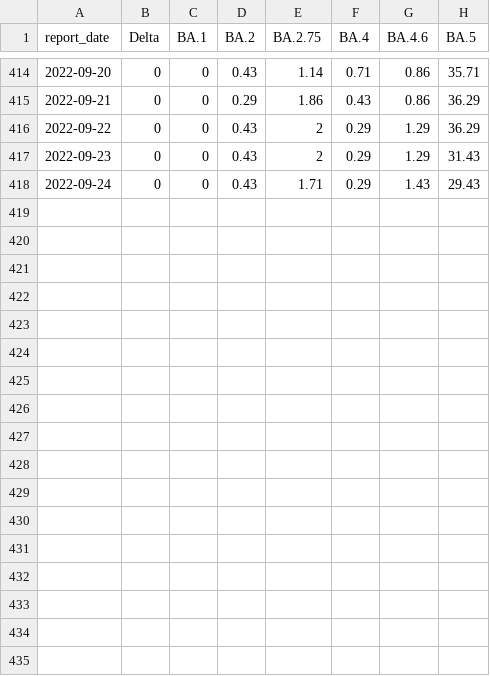
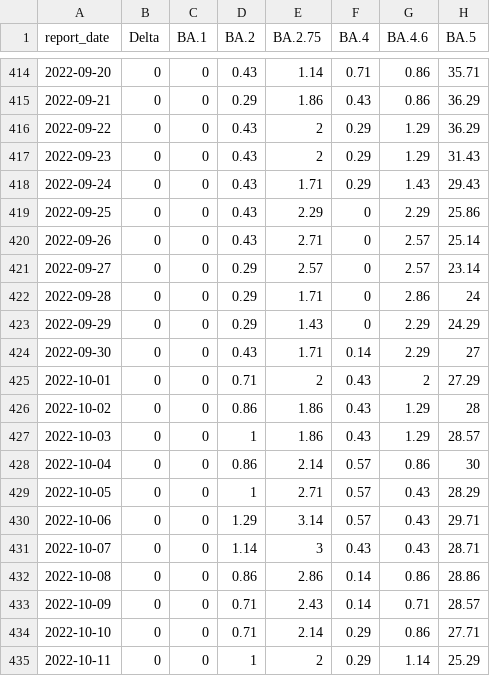
Before and after one commit to ESR-NZ/nz-sars-cov2-variants, a CSV file: data/all_variant_counts.csv, drawn as a sheet; only a part is shown, gaps mark what is left out.

```diff
--- a/data/all_variant_counts.csv
+++ b/data/all_variant_counts.csv
@@ -418 +418,18 @@ report_date,Delta,BA.1,BA.2,BA.2.75,BA.4,BA.4.6,BA.5
 2022-09-24,0,0,0.43,1.71,0.29,1.43,29.43
+2022-09-25,0,0,0.43,2.29,0,2.29,25.86
+2022-09-26,0,0,0.43,2.71,0,2.57,25.14
+2022-09-27,0,0,0.29,2.57,0,2.57,23.14
+2022-09-28,0,0,0.29,1.71,0,2.86,24
+2022-09-29,0,0,0.29,1.43,0,2.29,24.29
+2022-09-30,0,0,0.43,1.71,0.14,2.29,27
+2022-10-01,0,0,0.71,2,0.43,2,27.29
+2022-10-02,0,0,0.86,1.86,0.43,1.29,28
+2022-10-03,0,0,1,1.86,0.43,1.29,28.57
+2022-10-04,0,0,0.86,2.14,0.57,0.86,30
+2022-10-05,0,0,1,2.71,0.57,0.43,28.29
+2022-10-06,0,0,1.29,3.14,0.57,0.43,29.71
+2022-10-07,0,0,1.14,3,0.43,0.43,28.71
+2022-10-08,0,0,0.86,2.86,0.14,0.86,28.86
+2022-10-09,0,0,0.71,2.43,0.14,0.71,28.57
+2022-10-10,0,0,0.71,2.14,0.29,0.86,27.71
+2022-10-11,0,0,1,2,0.29,1.14,25.29
```
Also changed, not shown: 2 other files.
